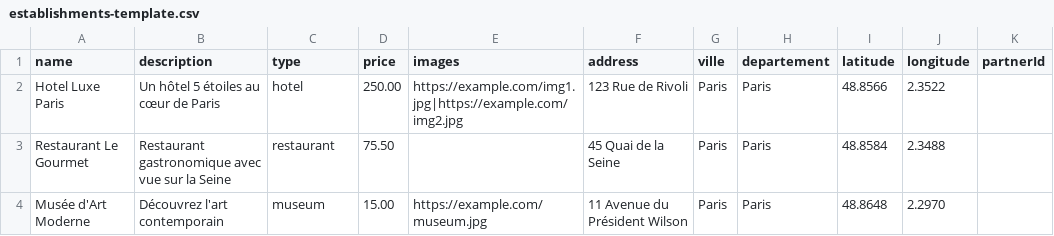
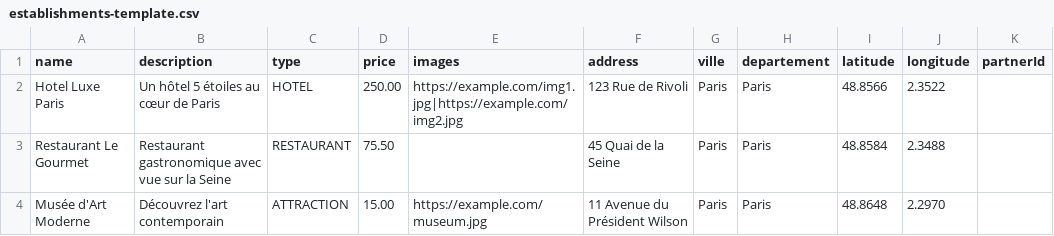
Before and after one commit to jcsoftlabs/discover-ht, a CSV file: public/templates/establishments-template.csv, drawn as a sheet.

Commit message:
Update establishments template and controller

```diff
--- a/public/templates/establishments-template.csv
+++ b/public/templates/establishments-template.csv
@@ -1,4 +1,4 @@
 name,description,type,price,images,address,ville,departement,latitude,longitude,partnerId
-Hotel Luxe Paris,Un hôtel 5 étoiles au cœur de Paris,hotel,250.00,https://example.com/img1.jpg|https://example.com/img2.jpg,123 Rue de Rivoli,Paris,Paris,48.8566,2.3522,
-Restaurant Le Gourmet,Restaurant gastronomique avec vue sur la Seine,restaurant,75.50,,45 Quai de la Seine,Paris,Paris,48.8584,2.3488,
-Musée d'Art Moderne,Découvrez l'art contemporain,museum,15.00,https://example.com/museum.jpg,11 Avenue du Président Wilson,Paris,Paris,48.8648,2.2970,
+Hotel Luxe Paris,Un hôtel 5 étoiles au cœur de Paris,HOTEL,250.00,https://example.com/img1.jpg|https://example.com/img2.jpg,123 Rue de Rivoli,Paris,Paris,48.8566,2.3522,
+Restaurant Le Gourmet,Restaurant gastronomique avec vue sur la Seine,RESTAURANT,75.50,,45 Quai de la Seine,Paris,Paris,48.8584,2.3488,
+Musée d'Art Moderne,Découvrez l'art contemporain,ATTRACTION,15.00,https://example.com/museum.jpg,11 Avenue du Président Wilson,Paris,Paris,48.8648,2.2970,
```
Also changed, not shown: 1 other file.
